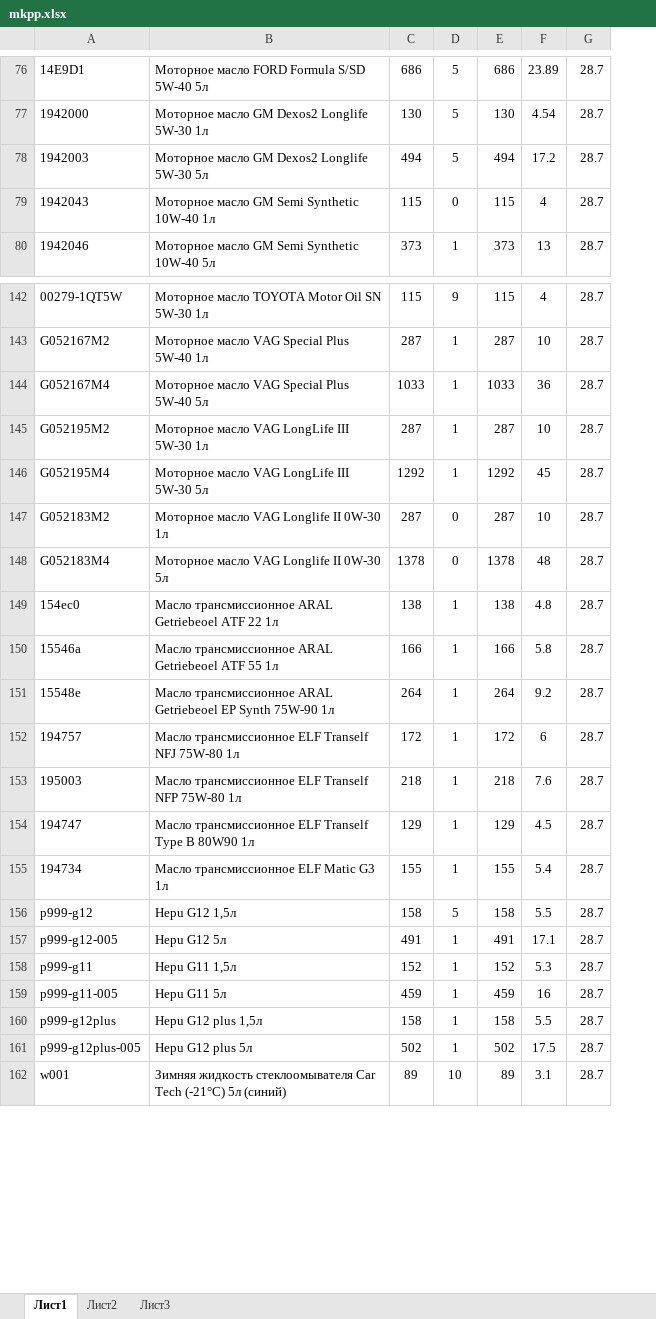
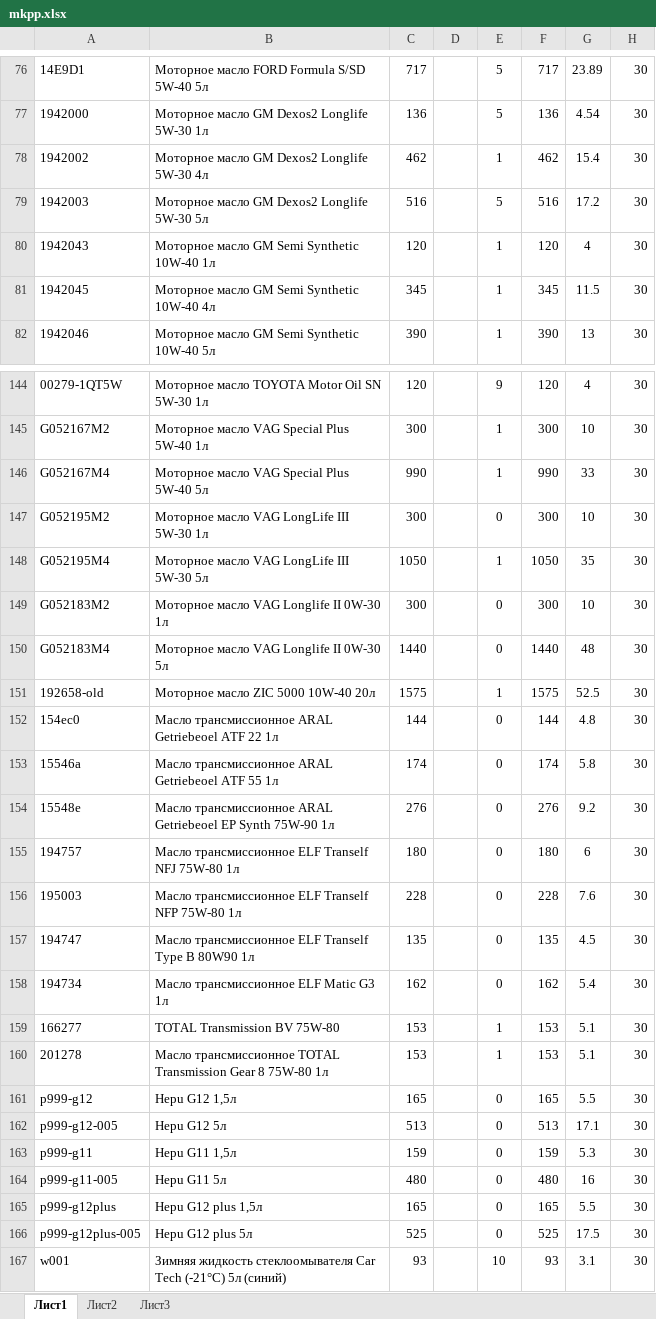
Before and after one commit to painkilerUa/e-commerce-project, an Excel workbook: update_price/prices/mkpp.xlsx, sheet Лист1, drawn as a sheet; only a part is shown, gaps mark what is left out; values as stored, in another font and other column widths than the file's, no borders; removed rows and columns are numbered as before the commit, all else as after; the diff covers the shown part only; the diff names each change by its address in the sheet, - before the commit and + after, or states it on an @@ line.

```diff
--- a/update_price/prices/mkpp.xlsx (sheet Лист1)
+++ b/update_price/prices/mkpp.xlsx (sheet Лист1)
-column C, rows 76-80: 686 | 130 | 494 | 115 | 373; rows 142-162: 115 | 287 | 1033 | 287 | 1292 | 287 | 1378 | 138 | 166 | 264 | 172 | 218 | 129 | 155 | 158 | 491 | 152 | 459 | 158 | 502 | 89
+column C, rows 76-77: 717 | 136; rows 79-80: 516 | 120; row 82: 390; rows 144-150: 120 | 300 | 990 | 300 | 1050 | 300 | 1440; rows 152-158: 144 | 174 | 276 | 180 | 228 | 135 | 162; rows 161-167: 165 | 513 | 159 | 480 | 165 | 525 | 93
+column D, empty
-column E, rows 76-80: 686 | 130 | 494 | 115 | 373; rows 142-162: 115 | 287 | 1033 | 287 | 1292 | 287 | 1378 | 138 | 166 | 264 | 172 | 218 | 129 | 155 | 158 | 491 | 152 | 459 | 158 | 502 | 89
+column F, rows 76-77: 717 | 136; rows 79-80: 516 | 120; row 82: 390; rows 144-150: 120 | 300 | 990 | 300 | 1050 | 300 | 1440; rows 152-158: 144 | 174 | 276 | 180 | 228 | 135 | 162; rows 161-167: 165 | 513 | 159 | 480 | 165 | 525 | 93
-column G, rows 76-80: all 28.7; rows 142-162: all 28.7
+column H, rows 76-77: 30 | 30; rows 79-80: 30 | 30; row 82: 30; rows 144-150: all 30; rows 152-158: all 30; rows 161-167: all 30
+row 78: 1942002 | Моторное масло GM Dexos2 Longlife 5W-30 4л | 462 |  | 1 | 462 | 15.4 | 30
-E80: 0
+E80: 1
+row 81: 1942045 | Моторное масло GM Semi Synthetic 10W-40 4л | 345 |  | 1 | 345 | 11.5 | 30
-G146: 36
+G146: 33
-E147: 1
+E147: 0
-G148: 45
+G148: 35
+row 151: 192658-old | Моторное масло ZIC 5000 10W-40 20л | 1575 |  | 1 | 1575 | 52.5 | 30
-E152:E158: 1
+E152:E158: 0
+row 159: 166277 | TOTAL Transmission BV 75W-80 | 153 |  | 1 | 153 | 5.1 | 30
+row 160: 201278 | Масло трансмиссионное TOTAL Transmission Gear 8 75W-80 1л | 153 |  | 1 | 153 | 5.1 | 30
-E161: 5
+E161: 0
-E162:E166: 1
+E162:E166: 0
```
Also changed, not shown: 17 edited cells elsewhere in this sheet, 4 other files.
